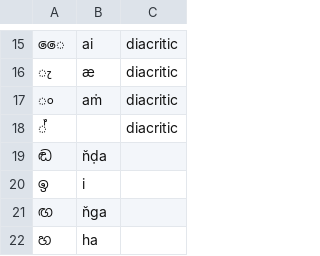
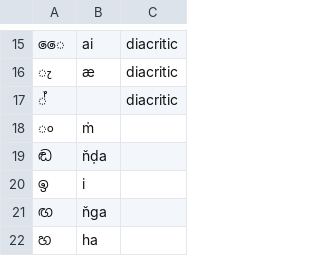
Before and after one commit to crebert/transliterator, a CSV file: conversiontable.csv, drawn as a sheet; only a part is shown, gaps mark what is left out; removed rows and columns are numbered as before the commit, all else as after; the diff names each change by its address in the sheet, - before the commit and + after, or states it on an @@ line.

Commit message:
change -a(m.) to -(m.)

```diff
--- a/conversiontable.csv
+++ b/conversiontable.csv
-row 17: ං | aṁ | diacritic
+row 18: ං | ṁ
```
